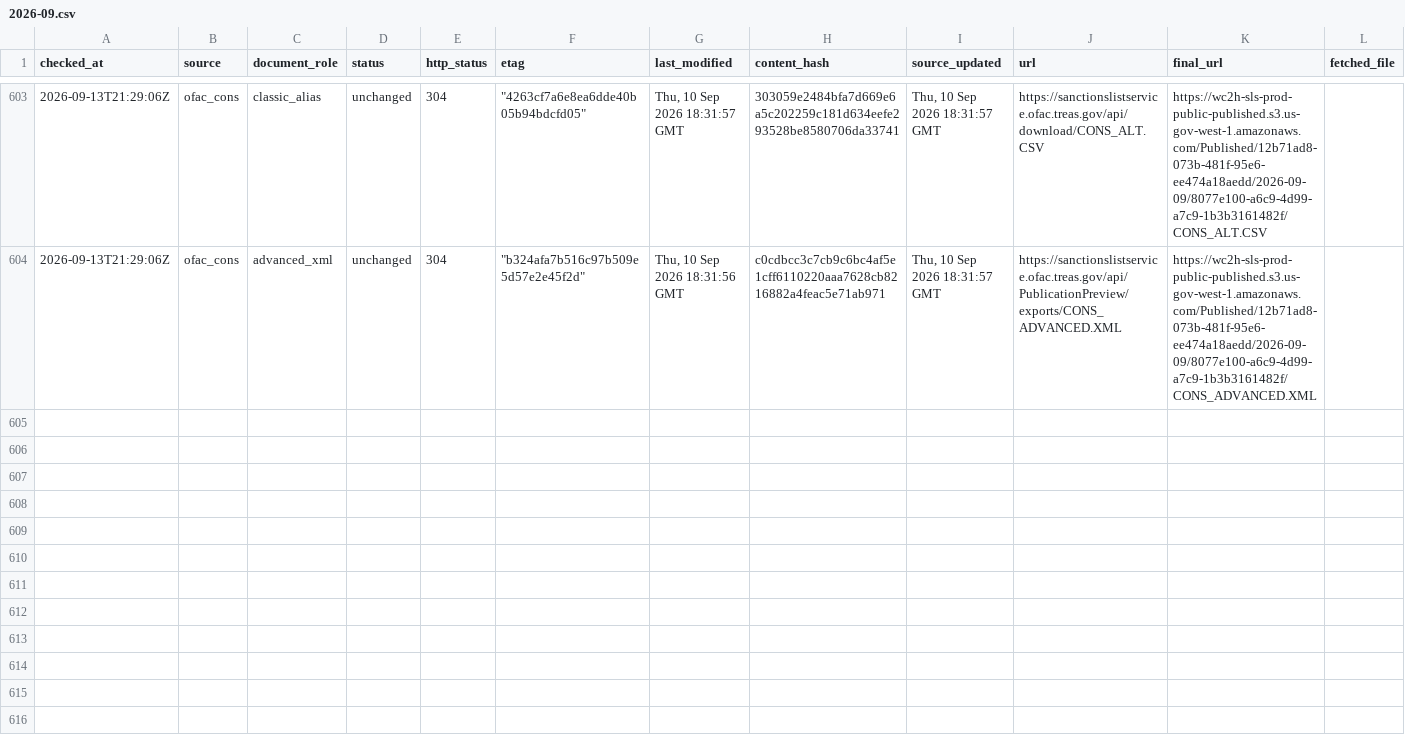
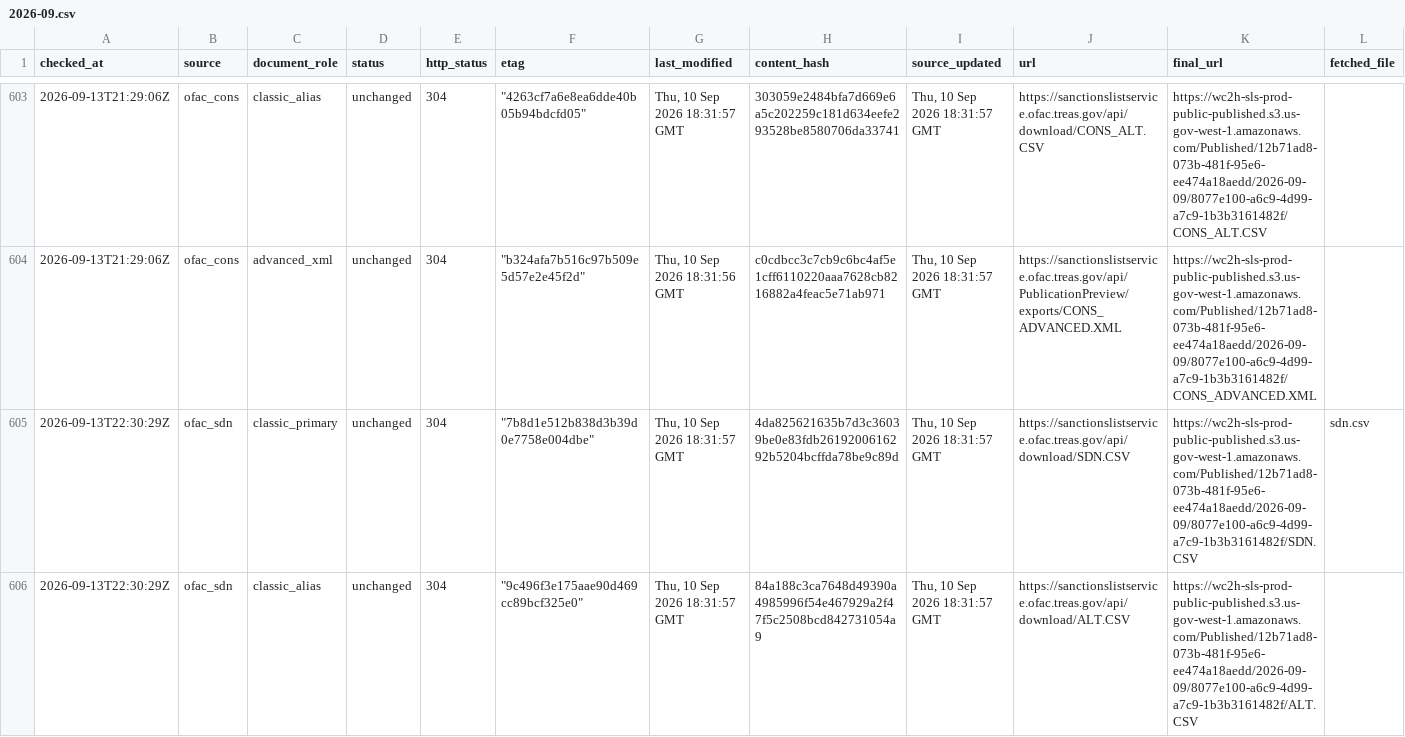
Before and after one commit to kenmizuno-cpu/sanctions-watch, a CSV file: data/source_audit/2026-09.csv, drawn as a sheet; only a part is shown, gaps mark what is left out; rows hold the shown columns only; the diff covers the shown part only; the diff names each change by its address in the sheet, - before the commit and + after, or states it on an @@ line.

```diff
--- a/data/source_audit/2026-09.csv
+++ b/data/source_audit/2026-09.csv
+row 605: 2026-09-13T22:30:29Z | ofac_sdn | classic_primary | unchanged | 304 | "7b8d1e512b838d3b39d0e7758e004dbe" | Thu, 10 Sep 2026 18:31:57 GMT | 4da825621635b7d3c36039be0e83fdb2619200616292b5204bcffda78be9c89d | Thu, 10 Sep 2026 18:31:57 GMT | https://sanctionslistservice.ofac.treas.gov/api/download/SDN.CSV | https://wc2h-sls-prod-public-published.s3.us-gov-west-1.amazonaws.com/Published/12b71ad8-073b-481f-95e6-ee474a18aedd/2026-09-09/8077e100-a6c9-4d99-a7c9-1b3b3161482f/SDN.CSV | sdn.csv
+row 606: 2026-09-13T22:30:29Z | ofac_sdn | classic_alias | unchanged | 304 | "9c496f3e175aae90d469cc89bcf325e0" | Thu, 10 Sep 2026 18:31:57 GMT | 84a188c3ca7648d49390a4985996f54e467929a2f47f5c2508bcd842731054a9 | Thu, 10 Sep 2026 18:31:57 GMT | https://sanctionslistservice.ofac.treas.gov/api/download/ALT.CSV | https://wc2h-sls-prod-public-published.s3.us-gov-west-1.amazonaws.com/Published/12b71ad8-073b-481f-95e6-ee474a18aedd/2026-09-09/8077e100-a6c9-4d99-a7c9-1b3b3161482f/ALT.CSV
```
Also changed, not shown: 4 added rows elsewhere in this file, data/dashboard/status.csv, data/heartbeat/2026-09.csv.
